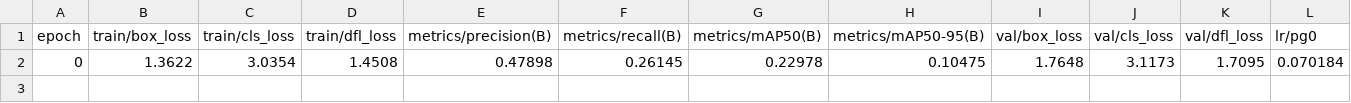
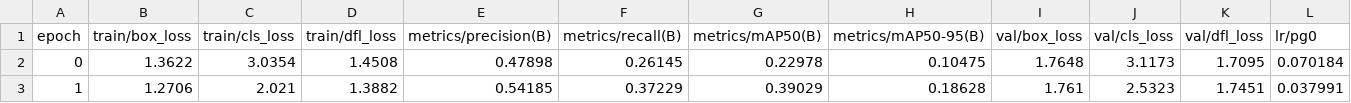
Before and after one commit to Unstopable18/Computer-Vision, a CSV file: runs/detect/train4/results.csv, drawn as a sheet; only a part is shown; rows hold the shown columns only; the diff names each change by its address in the sheet, - before the commit and + after, or states it on an @@ line.

Commit message:
PPE detection

```diff
--- a/runs/detect/train4/results.csv
+++ b/runs/detect/train4/results.csv
+row 3: 1 | 1.2706 | 2.021 | 1.3882 | 0.54185 | 0.37229 | 0.39029 | 0.18628 | 1.761 | 2.5323 | 1.7451 | 0.037991
```
Also changed, not shown: 4 other files.
